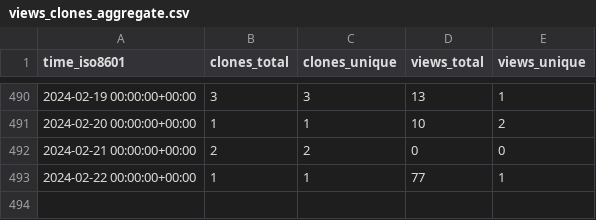
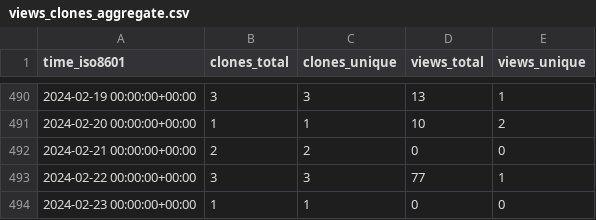
Before and after one commit to Neosperience/backpack, a CSV file: Neosperience/backpack/ghrs-data/views_clones_aggregate.csv, drawn as a sheet; only a part is shown, gaps mark what is left out.

```diff
--- a/Neosperience/backpack/ghrs-data/views_clones_aggregate.csv
+++ b/Neosperience/backpack/ghrs-data/views_clones_aggregate.csv
@@ -492,2 +492,3 @@ time_iso8601,clones_total,clones_unique,views_total,views_unique
 2024-02-21 00:00:00+00:00,2,2,0,0
-2024-02-22 00:00:00+00:00,1,1,77,1
+2024-02-22 00:00:00+00:00,3,3,77,1
+2024-02-23 00:00:00+00:00,1,1,0,0
```
Also changed, not shown: 1 other file.
